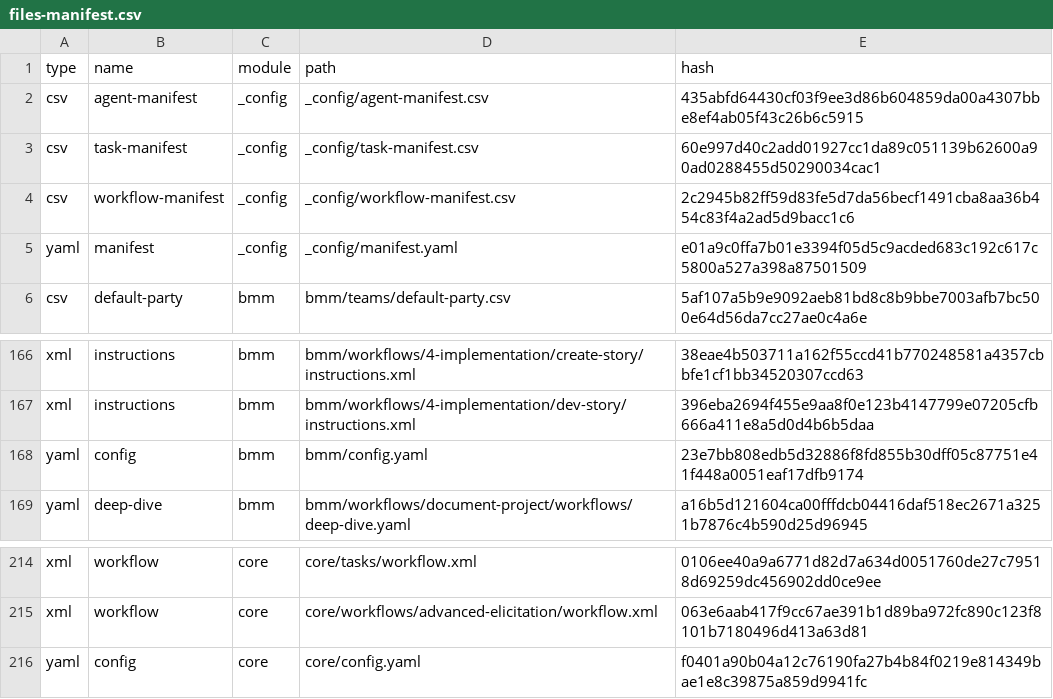
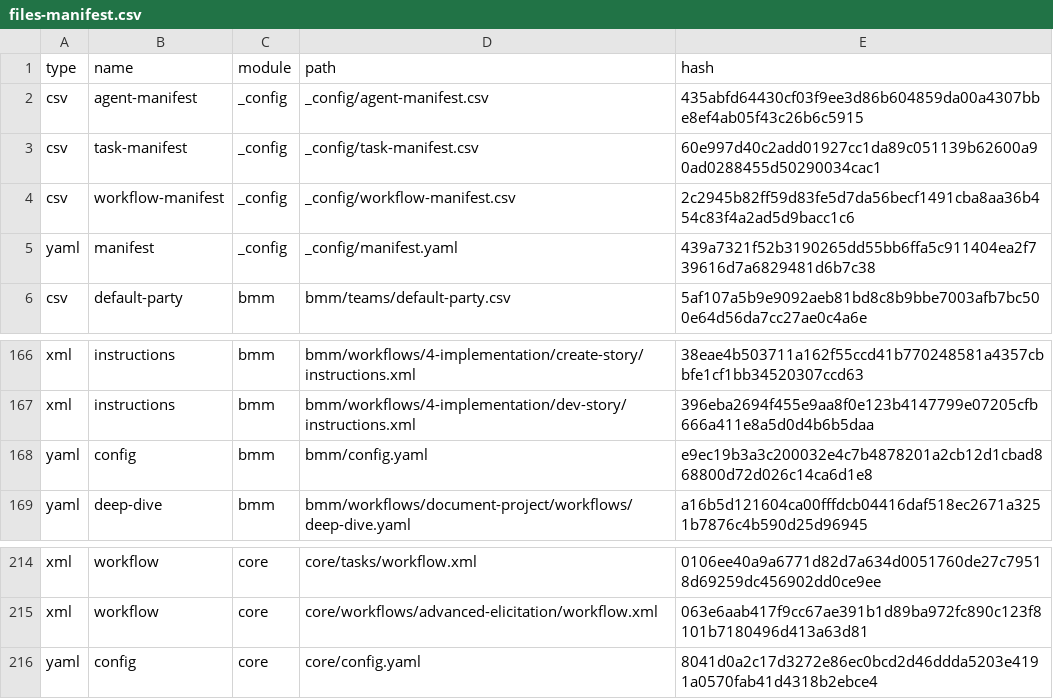
Before and after one commit to christopher-gouveia-dev/ai-coding-setup, a CSV file: _bmad/_config/files-manifest.csv, drawn as a sheet; only a part is shown, gaps mark what is left out.

Commit message:
New bmad install, linked to Claude Code

```diff
--- a/_bmad/_config/files-manifest.csv
+++ b/_bmad/_config/files-manifest.csv
@@ -4,3 +4,3 @@ type,name,module,path,hash
 "csv","workflow-manifest","_config","_config/workflow-manifest.csv","2c2945b82ff59d83fe5d7da56becf1491cba8aa36b454c83f4a2ad5d9bacc1c6"
-"yaml","manifest","_config","_config/manifest.yaml","e01a9c0ffa7b01e3394f05d5c9acded683c192c617c5800a527a398a87501509"
+"yaml","manifest","_config","_config/manifest.yaml","439a7321f52b3190265dd55bb6ffa5c911404ea2f739616d7a6829481d6b7c38"
 "csv","default-party","bmm","bmm/teams/default-party.csv","5af107a5b9e9092aeb81bd8c8b9bbe7003afb7bc500e64d56da7cc27ae0c4a6e"
@@ -167,3 +167,3 @@ type,name,module,path,hash
 "xml","instructions","bmm","bmm/workflows/4-implementation/dev-story/instructions.xml","396eba2694f455e9aa8f0e123b4147799e07205cfb666a411e8a5d0d4b6b5daa"
-"yaml","config","bmm","bmm/config.yaml","23e7bb808edb5d32886f8fd855b30dff05c87751e41f448a0051eaf17dfb9174"
+"yaml","config","bmm","bmm/config.yaml","e9ec19b3a3c200032e4c7b4878201a2cb12d1cbad868800d72d026c14ca6d1e8"
 "yaml","deep-dive","bmm","bmm/workflows/document-project/workflows/deep-dive.yaml","a16b5d121604ca00fffdcb04416daf518ec2671a3251b7876c4b590d25d96945"
@@ -215,2 +215,2 @@ type,name,module,path,hash
 "xml","workflow","core","core/workflows/advanced-elicitation/workflow.xml","063e6aab417f9cc67ae391b1d89ba972fc890c123f8101b7180496d413a63d81"
-"yaml","config","core","core/config.yaml","f0401a90b04a12c76190fa27b4b84f0219e814349bae1e8c39875a859d9941fc"
+"yaml","config","core","core/config.yaml","8041d0a2c17d3272e86ec0bcd2d46ddda5203e4191a0570fab41d4318b2ebce4"
```
Also changed, not shown: 44 other files.
